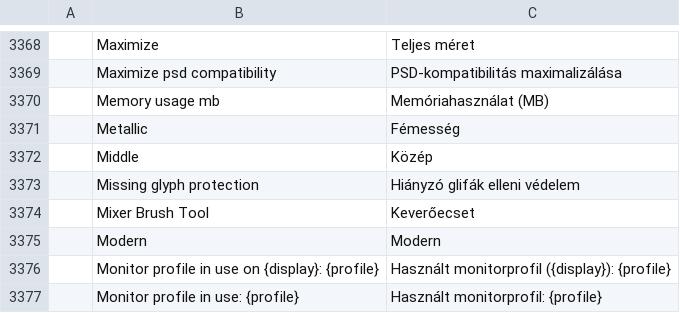
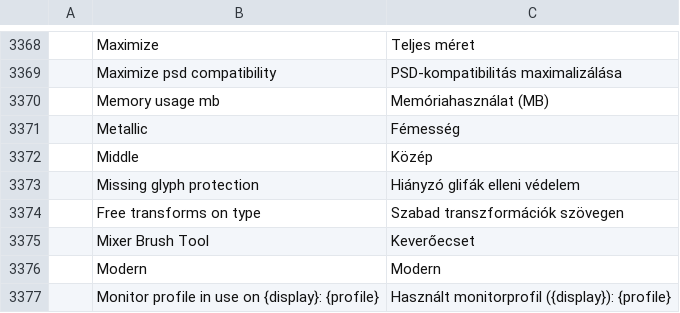
Before and after one commit to fopelka-EOCS/Photo_Craft, a TSV file: crates/ui-egui/src/i18n/hu.tsv, drawn as a sheet; only a part is shown, gaps mark what is left out; the shorter side is filled out with more unchanged rows; the diff names each change by its address in the sheet, - before the commit and + after, or states it on an @@ line.

```diff
--- a/crates/ui-egui/src/i18n/hu.tsv
+++ b/crates/ui-egui/src/i18n/hu.tsv
+row 3374:  | Free transforms on type | Szabad transzformációk szövegen
```
Also changed, not shown: crates/ui-egui/src/i18n/el.tsv, crates/ui-egui/src/i18n/fr.tsv, 29 other files.
